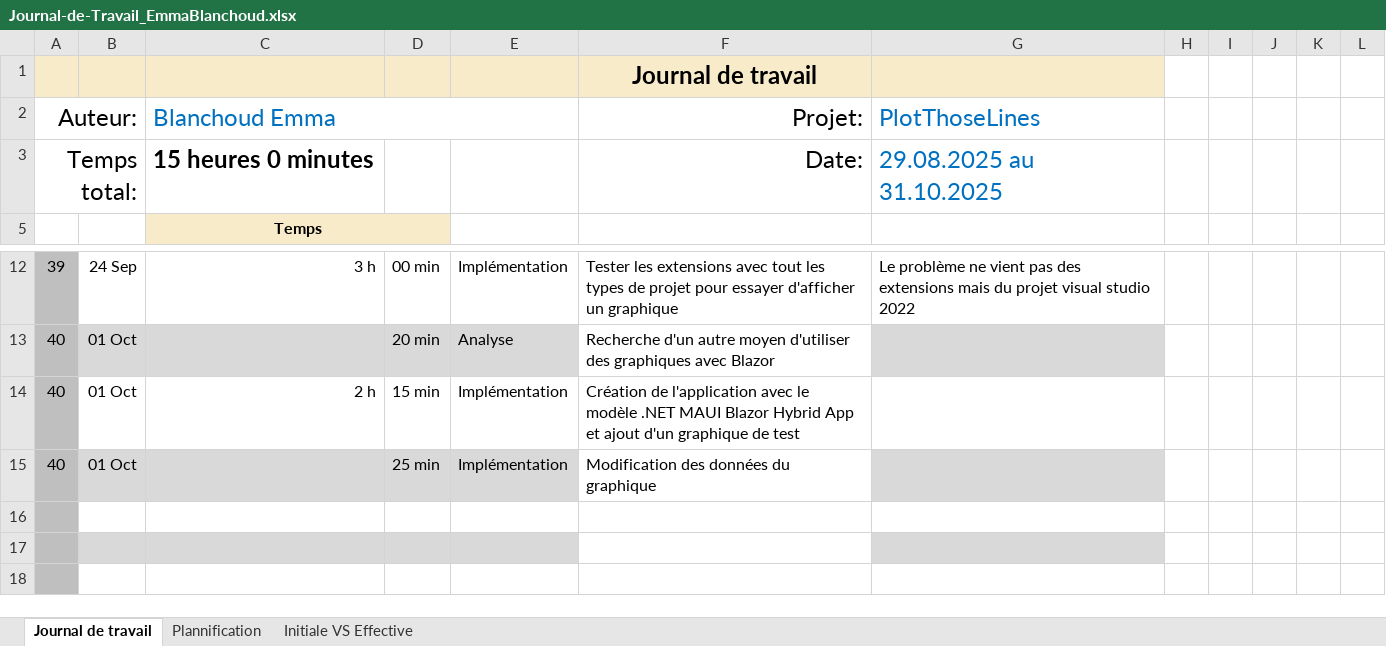
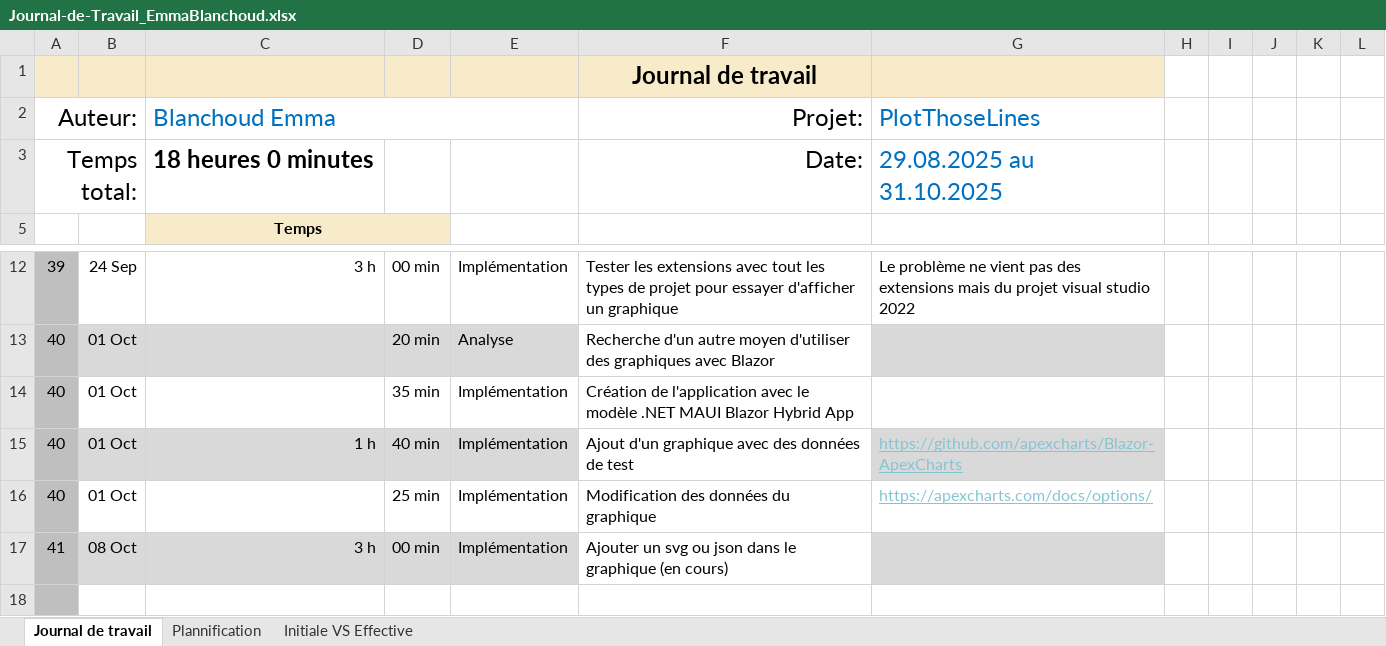
Before and after one commit to EmmaBl9/Plot-those-lines, an Excel workbook: Journal-de-Travail_EmmaBlanchoud.xlsx, sheet Journal de travail, drawn as a sheet; only a part is shown, gaps mark what is left out; values as stored, in another font and other column widths than the file's, no borders; conditional formats and table styles not drawn; removed rows and columns are numbered as before the commit, all else as after; the diff names each change by its address in the sheet, - before the commit and + after, or states it on an @@ line.

Commit message:
doc: mise à jour du jdt

```diff
--- a/Journal-de-Travail_EmmaBlanchoud.xlsx (sheet Journal de travail)
+++ b/Journal-de-Travail_EmmaBlanchoud.xlsx (sheet Journal de travail)
-C3 (Blanchoud Emma): 15 heures 0 minutes
+C3 (Blanchoud Emma): 18 heures 0 minutes
-C14 (Blanchoud Emma): 2 h
+C14 (Blanchoud Emma): (empty)
-D14: 15 min
+D14: 35 min
-F14 (Projet:): …Hybrid App et ajout d'un graphique de test
+F14 (Projet:): …Hybrid App
+row 15: 40 | 01 Oct | 1 h | 40 min | Implémentation | Ajout d'un graphique avec des données de test | https://github.com/apexcharts/Blazor-ApexCharts
-B16:E16 fill: #D9D9D9
+B16:E16 fill: none
-G16 (PlotThoseLines): (empty)
+G16 (PlotThoseLines): https://apexcharts.com/docs/options/
-G16 fill: #D9D9D9
+G16 fill: none
-row 17: (empty)
+row 17: 41 | 08 Oct | 3 h | 00 min | Implémentation | Ajouter un svg ou json dans le graphique (en cours)
-B17:E17 fill: none
+B17:E17 fill: #D9D9D9
-G17 fill: none
+G17 fill: #D9D9D9
-row 17: (empty)
```
Also changed, not shown: sheet Plannification, formulas that keep their value, hidden cells, charts or pictures.
